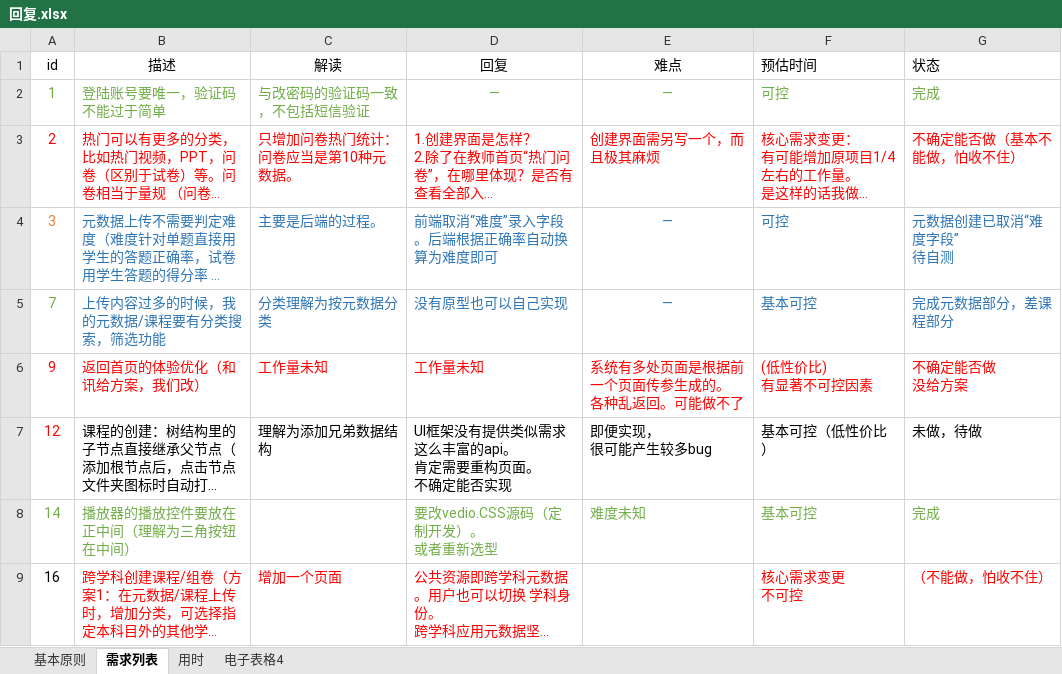
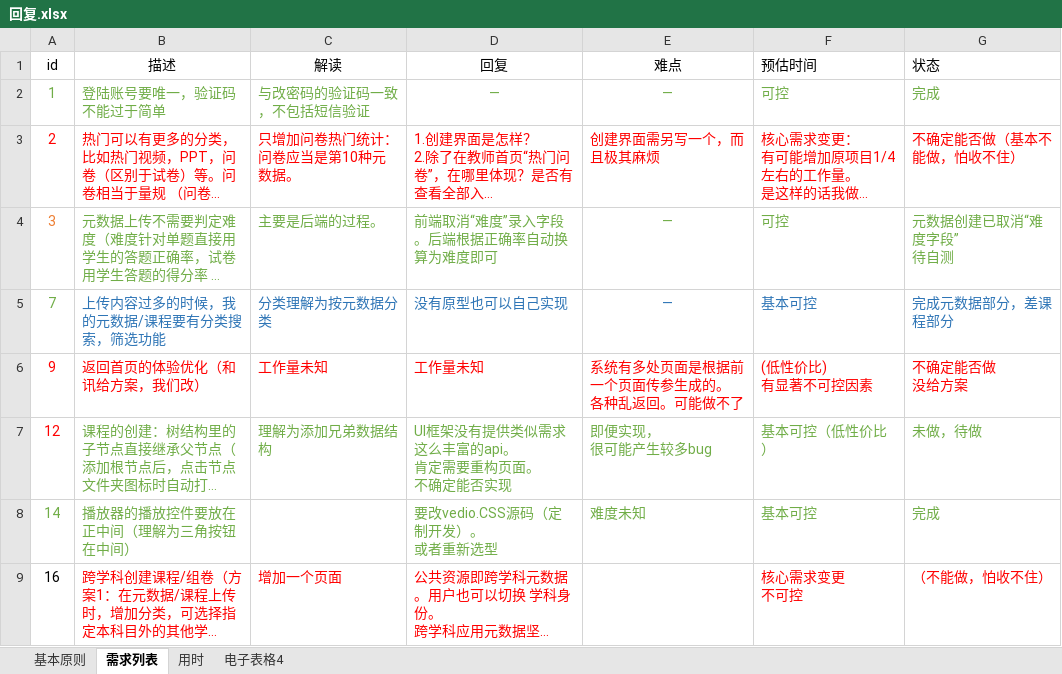
Before and after one commit to dangjingtao/hexun_resources_platform, an Excel workbook: 回复.xlsx, sheet 需求列表, drawn as a sheet; only a part is shown; long unchanged cells end in …; values as stored, in another font and other column widths than the file's, no borders; the diff names each change by its address in the sheet, - before the commit and + after, or states it on an @@ line.

Commit message:
8.13文件夹创建方式修改

```diff
--- a/回复.xlsx (sheet 需求列表)
+++ b/回复.xlsx (sheet 需求列表)
-B4:G4 text colour: #2E75B6
+B4:G4 text colour: #70AD47
-B7:G7 text colour: black
+B7:G7 text colour: #70AD47
```
Also changed, not shown: sheet 用时.
